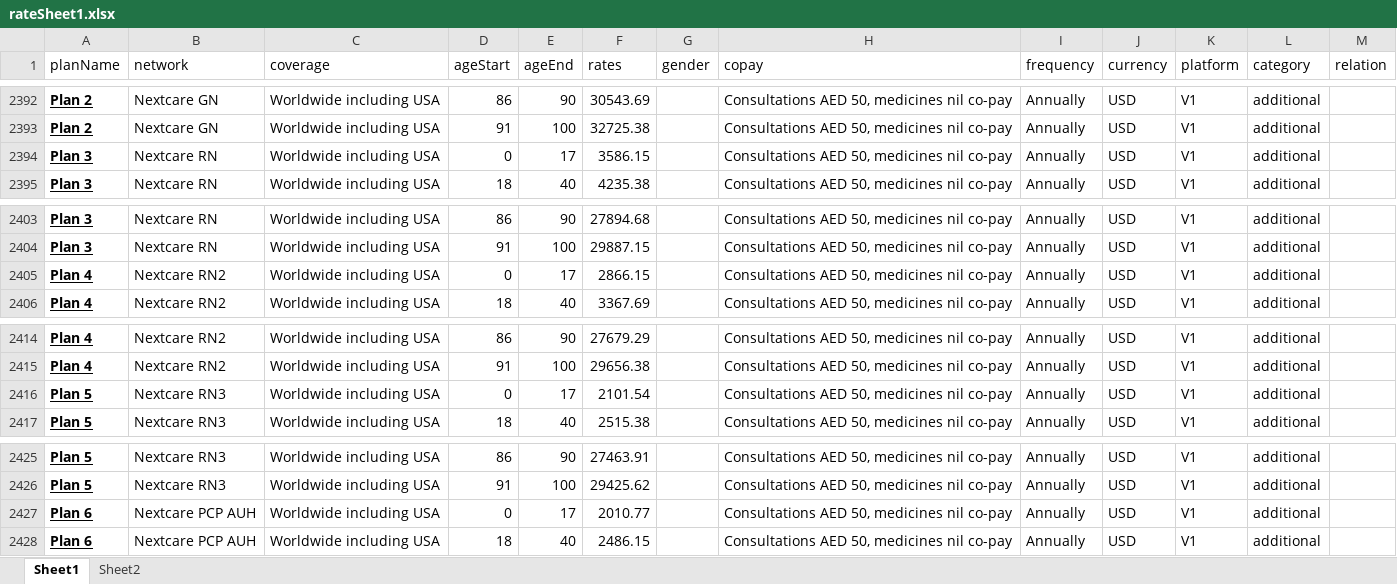
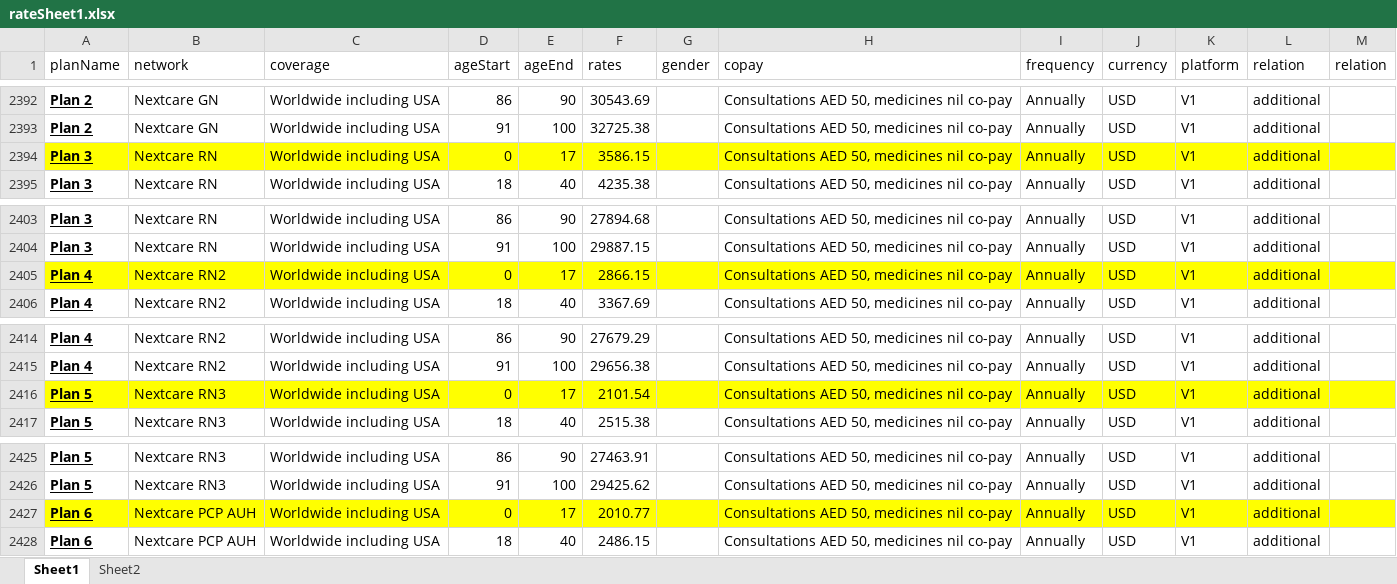
Before and after one commit to narinder123/saleslab_excel_parcel, an Excel workbook: Inputs/Fidelity_United_Nextcare/rateSheet1.xlsx, sheet Sheet1, drawn as a sheet; only a part is shown, gaps mark what is left out; values as stored, in another font and other column widths than the file's, no borders; the diff covers the shown part only; the diff names each change by its address in the sheet, - before the commit and + after, or states it on an @@ line.

```diff
--- a/Inputs/Fidelity_United_Nextcare/rateSheet1.xlsx (sheet Sheet1)
+++ b/Inputs/Fidelity_United_Nextcare/rateSheet1.xlsx (sheet Sheet1)
-L1: category
+L1: relation
-A2394:M2394 fill: none
+A2394:M2394 fill: #FFFF00
-A2405:M2405 fill: none
+A2405:M2405 fill: #FFFF00
-A2416:M2416 fill: none
+A2416:M2416 fill: #FFFF00
-A2427:M2427 fill: none
+A2427:M2427 fill: #FFFF00
```
Also changed, not shown: cell formats elsewhere in this sheet, Inputs/Fidelity_United_Nextcare/benefits1.xlsx, 5 other files.
